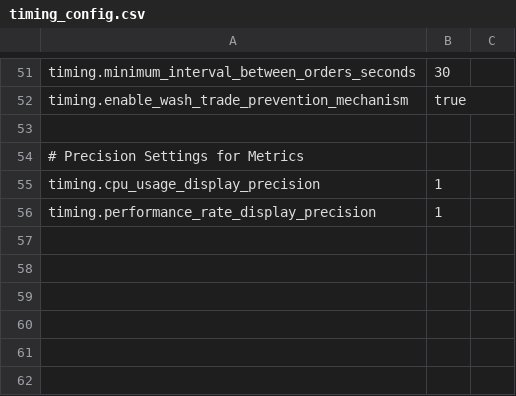
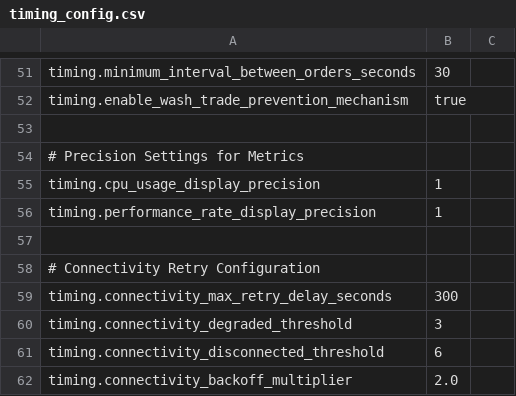
Before and after one commit to NicholasAntoniadesEngineer/alpaca_trader, a CSV file: config/timing_config.csv, drawn as a sheet; only a part is shown, gaps mark what is left out; the diff names each change by its address in the sheet, - before the commit and + after, or states it on an @@ line.

```diff
--- a/config/timing_config.csv
+++ b/config/timing_config.csv
+row 57: (empty)
+row 58: # Connectivity Retry Configuration
+row 59: timing.connectivity_max_retry_delay_seconds | 300
+row 60: timing.connectivity_degraded_threshold | 3
+row 61: timing.connectivity_disconnected_threshold | 6
+row 62: timing.connectivity_backoff_multiplier | 2.0
```
Also changed, not shown: 39 other files.
